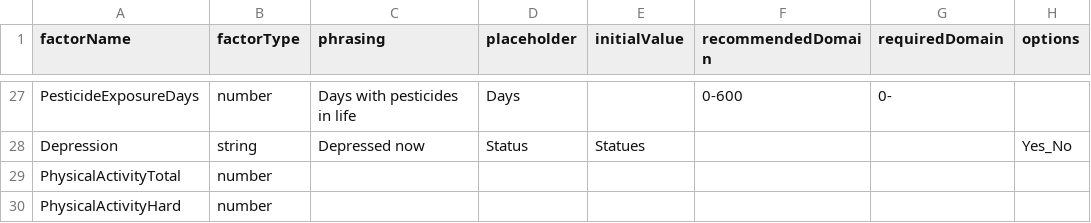
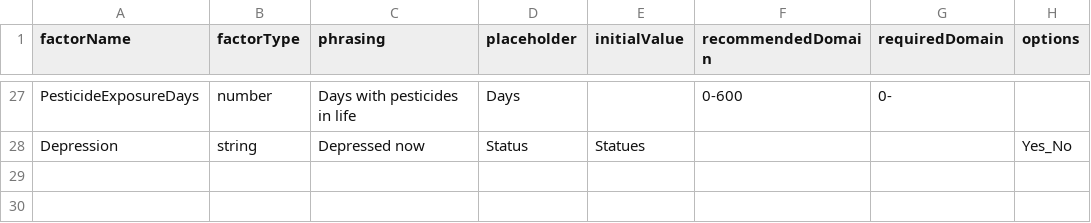
Before and after one commit to chrand90/DeathCauses, a CSV file: death-causes-app/public/FactorDatabase.csv, drawn as a sheet; only a part is shown, gaps mark what is left out; the diff names each change by its address in the sheet, - before the commit and + after, or states it on an @@ line.

```diff
--- a/death-causes-app/public/FactorDatabase.csv
+++ b/death-causes-app/public/FactorDatabase.csv
-row 29: PhysicalActivityTotal | number
-row 30: PhysicalActivityHard | number
```
Also changed, not shown: 7 other files.
